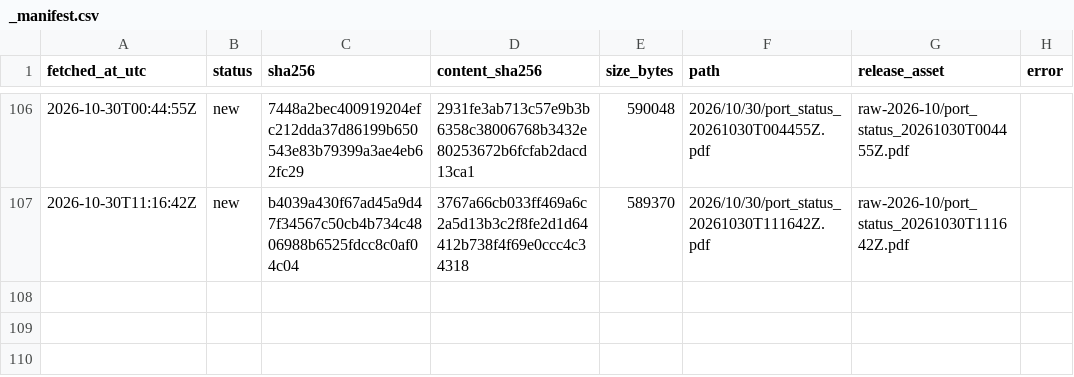
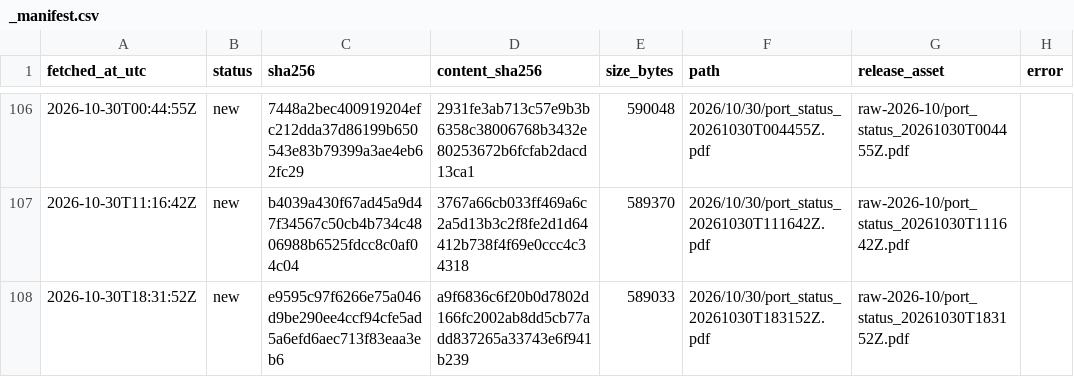
Before and after one commit to abdessamed-britah/djendjen-bellara-twin, a CSV file: data/raw/port_status/_manifest.csv, drawn as a sheet; only a part is shown, gaps mark what is left out; the diff names each change by its address in the sheet, - before the commit and + after, or states it on an @@ line.

```diff
--- a/data/raw/port_status/_manifest.csv
+++ b/data/raw/port_status/_manifest.csv
+row 108: 2026-10-30T18:31:52Z | new | e9595c97f6266e75a046d9be290ee4ccf94cfe5ad5a6efd6aec713f83eaa3eb6 | a9f6836c6f20b0d7802d166fc2002ab8dd5cb77add837265a33743e6f941b239 | 589033 | 2026/10/30/port_status_20261030T183152Z.pdf | raw-2026-10/port_status_20261030T183152Z.pdf
```
Also changed, not shown: data/clean/observations.csv.
